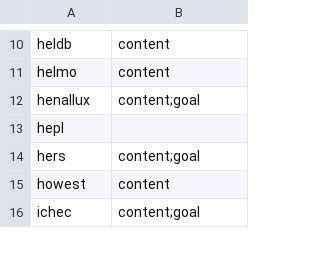
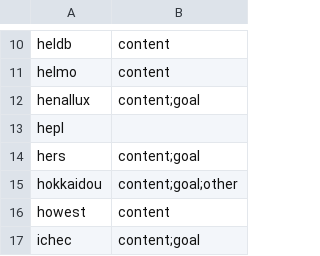
Before and after one commit to japonophile/Education4Climate, a CSV file: data/scoring_fields.csv, drawn as a sheet; only a part is shown, gaps mark what is left out; the diff names each change by its address in the sheet, - before the commit and + after, or states it on an @@ line.

```diff
--- a/data/scoring_fields.csv
+++ b/data/scoring_fields.csv
+row 15: hokkaidou | content;goal;other
```
Also changed, not shown: data/faculties_to_fields.csv, 9 other files.
